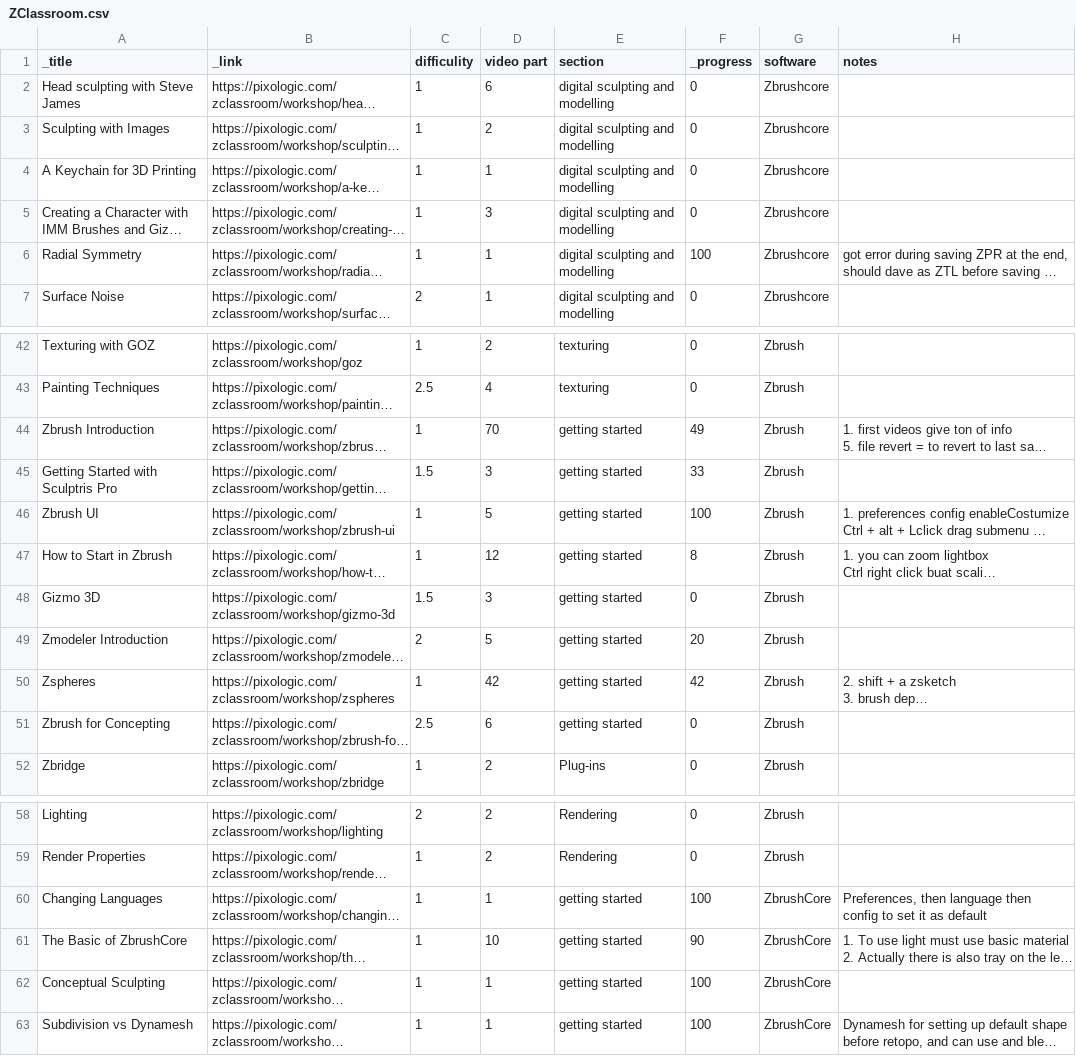
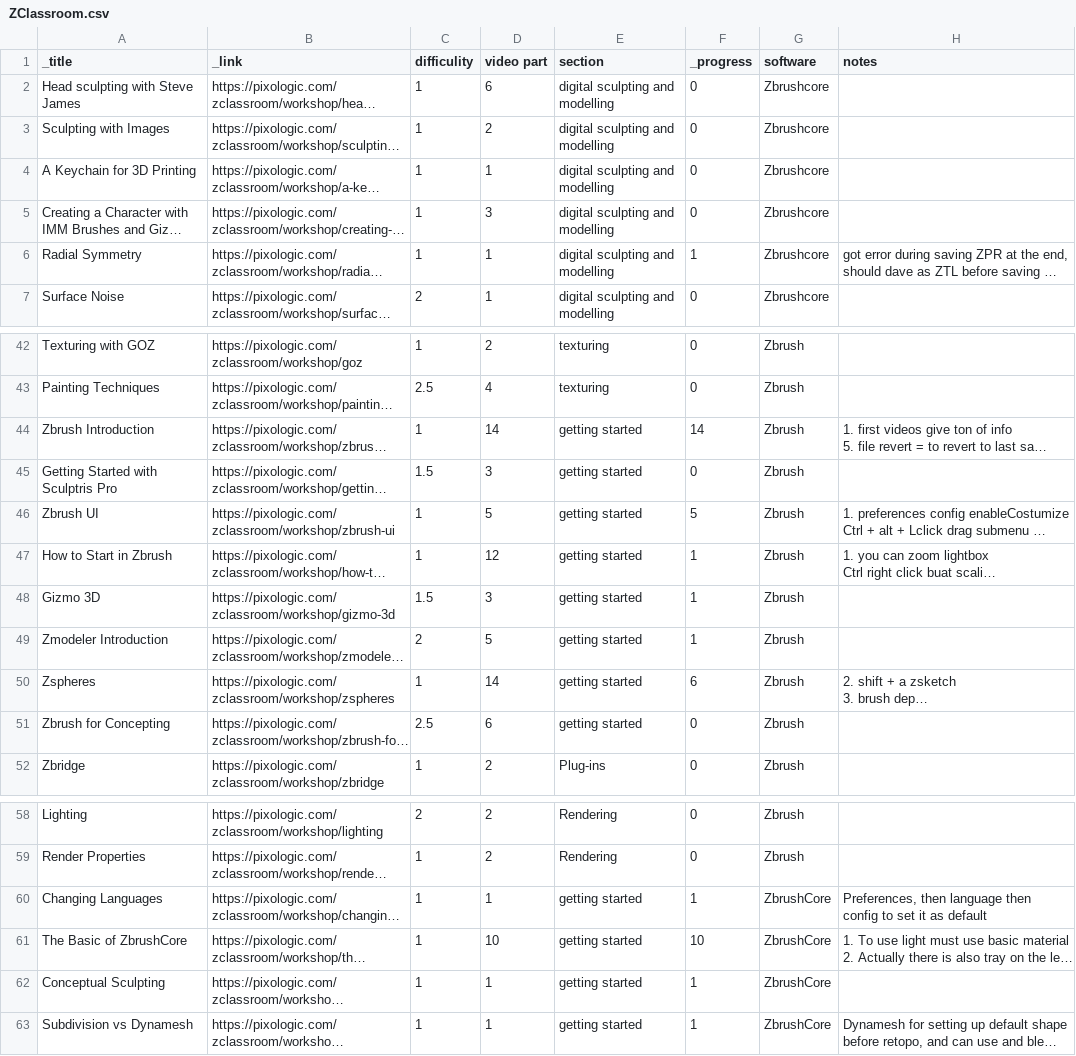
Before and after one commit to Arza-3d/doc-ZBrush-ZClassroom, a CSV file: database/ZClassroom.csv, drawn as a sheet; only a part is shown, gaps mark what is left out; long unchanged cells end in …; the diff names each change by its address in the sheet, - before the commit and + after, or states it on an @@ line.

```diff
--- a/database/ZClassroom.csv
+++ b/database/ZClassroom.csv
-F6 (_progress): 100
+F6 (_progress): 1
-D44 (video part): 70
+D44 (video part): 14
-F44 (_progress): 49
+F44 (_progress): 14
-F45 (_progress): 33
+F45 (_progress): 0
-F46 (_progress): 100
+F46 (_progress): 5
-F47 (_progress): 8
+F47 (_progress): 1
-F48 (_progress): 0
+F48 (_progress): 1
-F49 (_progress): 20
+F49 (_progress): 1
-D50 (video part): 42
+D50 (video part): 14
-F50 (_progress): 42
+F50 (_progress): 6
-F60 (_progress): 100
+F60 (_progress): 1
-F61 (_progress): 90
+F61 (_progress): 10
-F62:F63 (_progress): 100
+F62:F63 (_progress): 1
```
Also changed, not shown: database/ZShortcut.csv, 3 other files.
